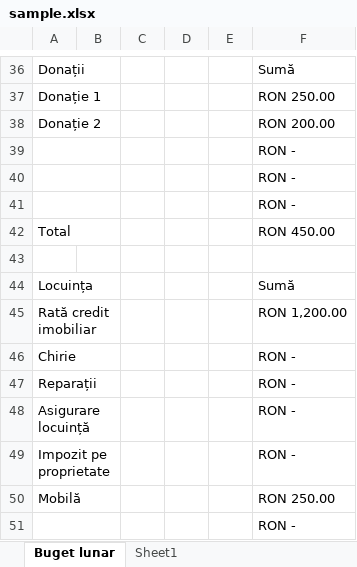
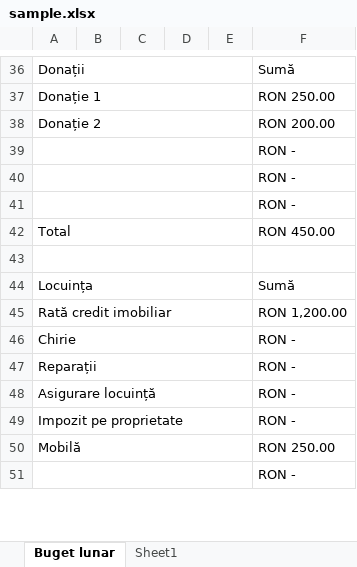
Before and after one commit to Ozoniuss/Revolut-Expense-Tracker, an Excel workbook: sample.xlsx, sheet Buget lunar, drawn as a sheet; only a part is shown, gaps mark what is left out; values as stored, in another font and other column widths than the file's, no cell formats; removed rows and columns are numbered as before the commit, all else as after; the diff covers the shown part only; the diff names each change by its address in the sheet, - before the commit and + after, or states it on an @@ line.

```diff
--- a/sample.xlsx (sheet Buget lunar)
+++ b/sample.xlsx (sheet Buget lunar)
-A36:B36 merged
+A36:E36 merged
-A37:B37 merged
+A37:E37 merged
-A38:B38 merged
+A38:E38 merged
-A39:B39 merged
+A39:E39 merged
-A40:B40 merged
+A40:E40 merged
-A41:B41 merged
+A41:E41 merged
-A42:B42 merged
+A42:E42 merged
+A43:E43 merged
-A44:B44 merged
+A44:E44 merged
-A45:B45 merged
+A45:E45 merged
-A46:B46 merged
+A46:E46 merged
-A47:B47 merged
+A47:E47 merged
-A48:B48 merged
+A48:E48 merged
-A49:B49 merged
+A49:E49 merged
-A50:B50 merged
+A50:E50 merged
-A51:B51 merged
+A51:E51 merged
```
Also changed, not shown: 5 added rows and merged cells elsewhere in this sheet, cell formats, 3 other files.
